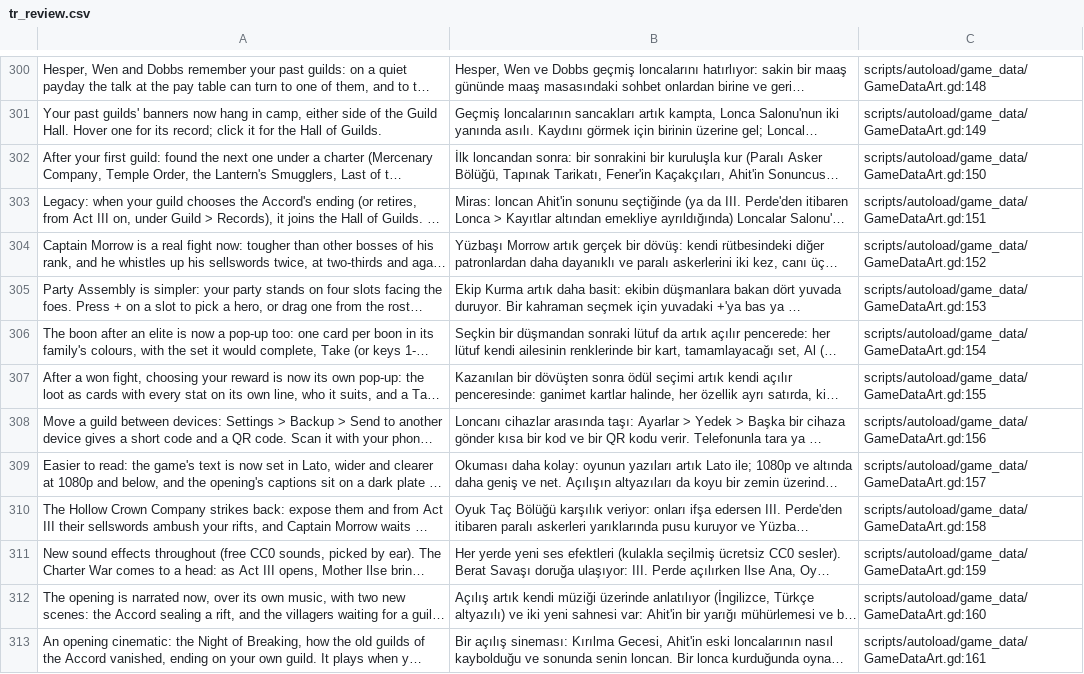
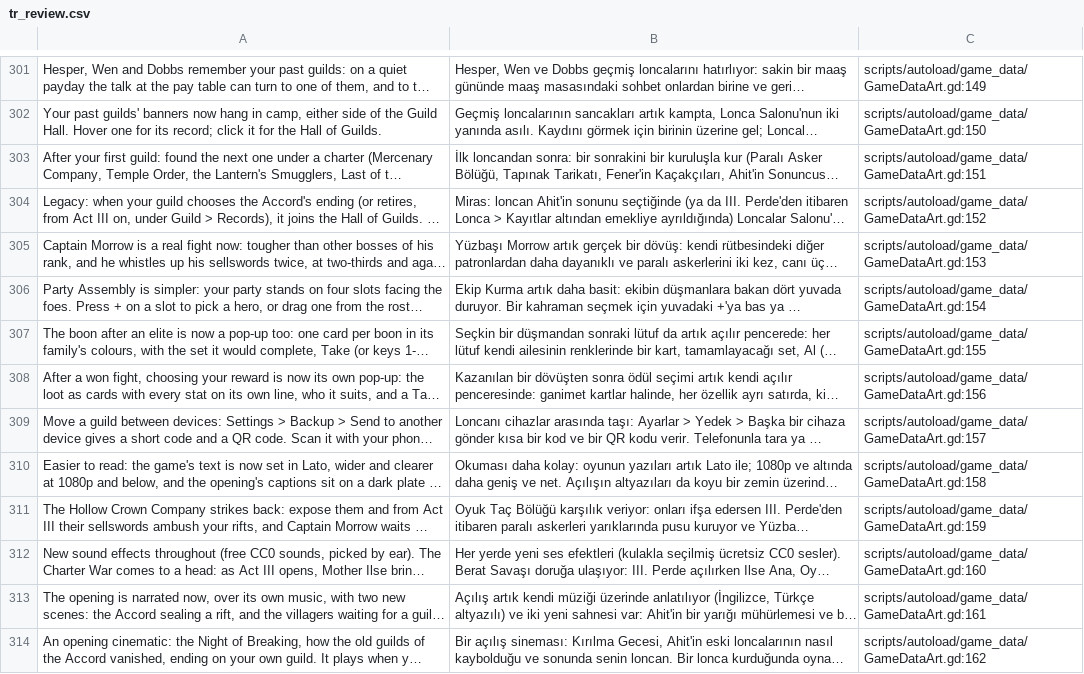
Before and after one commit to lexingel/guildhold, a CSV file: docs/translation/tr_review.csv, drawn as a sheet; only a part is shown, gaps mark what is left out; long unchanged cells end in …; addresses are those after the commit; the diff covers the shown part only; the diff names each change by its address in the sheet, - before the commit and + after, or states it on an @@ line.

```diff
--- a/docs/translation/tr_review.csv
+++ b/docs/translation/tr_review.csv
-C301: scripts/autoload/game_data/GameDataArt.gd:148
+C301: scripts/autoload/game_data/GameDataArt.gd:149
-C302: scripts/autoload/game_data/GameDataArt.gd:149
+C302: scripts/autoload/game_data/GameDataArt.gd:150
-C303: scripts/autoload/game_data/GameDataArt.gd:150
+C303: scripts/autoload/game_data/GameDataArt.gd:151
-C304: scripts/autoload/game_data/GameDataArt.gd:151
+C304: scripts/autoload/game_data/GameDataArt.gd:152
-C305: scripts/autoload/game_data/GameDataArt.gd:152
+C305: scripts/autoload/game_data/GameDataArt.gd:153
-C306: scripts/autoload/game_data/GameDataArt.gd:153
+C306: scripts/autoload/game_data/GameDataArt.gd:154
-C307: scripts/autoload/game_data/GameDataArt.gd:154
+C307: scripts/autoload/game_data/GameDataArt.gd:155
-C308: scripts/autoload/game_data/GameDataArt.gd:155
+C308: scripts/autoload/game_data/GameDataArt.gd:156
-C309: scripts/autoload/game_data/GameDataArt.gd:156
+C309: scripts/autoload/game_data/GameDataArt.gd:157
-C310: scripts/autoload/game_data/GameDataArt.gd:157
+C310: scripts/autoload/game_data/GameDataArt.gd:158
-C311: scripts/autoload/game_data/GameDataArt.gd:158
+C311: scripts/autoload/game_data/GameDataArt.gd:159
-C312: scripts/autoload/game_data/GameDataArt.gd:159
+C312: scripts/autoload/game_data/GameDataArt.gd:160
-C313: scripts/autoload/game_data/GameDataArt.gd:160
+C313: scripts/autoload/game_data/GameDataArt.gd:161
-C314: scripts/autoload/game_data/GameDataArt.gd:161
+C314: scripts/autoload/game_data/GameDataArt.gd:162
```
Also changed, not shown: 1 added row and 71 edited cells elsewhere in this file, 10 other files.
